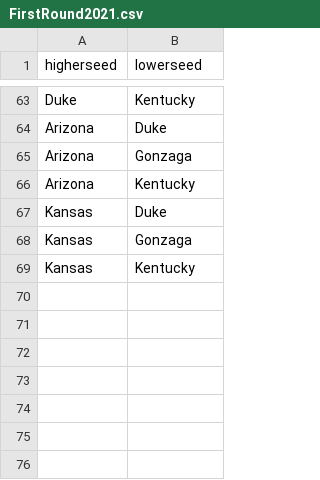
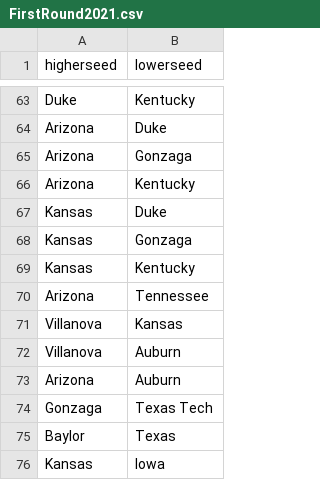
Before and after one commit to benthorpe33/MarchMadnessPredictions, a CSV file: FirstRound2021.csv, drawn as a sheet; only a part is shown, gaps mark what is left out; the diff names each change by its address in the sheet, - before the commit and + after, or states it on an @@ line.

Commit message:
Add files via upload

```diff
--- a/FirstRound2021.csv
+++ b/FirstRound2021.csv
+row 70: Arizona | Tennessee
+row 71: Villanova | Kansas
+row 72: Villanova | Auburn
+row 73: Arizona | Auburn
+row 74: Gonzaga | Texas Tech
+row 75: Baylor | Texas
+row 76: Kansas | Iowa
```
